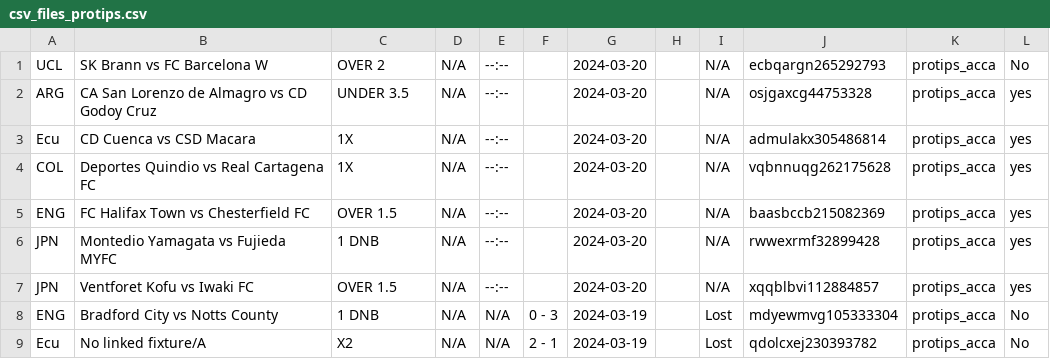
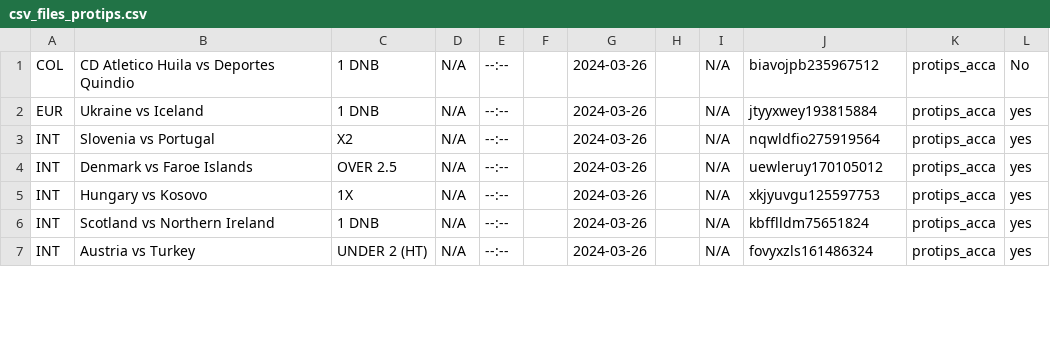
Before and after one commit to tecpg/delay_kbt_bot, a CSV file: csv_files_protips.csv, drawn as a sheet; only a part is shown; the diff covers the shown part only.

```diff
--- a/csv_files_protips.csv
+++ b/csv_files_protips.csv
@@ -1,9 +1,7 @@
-UCL,SK Brann vs FC Barcelona W,OVER 2,N/A,--:--,,2024-03-20,,N/A,ecbqargn265292793,protips_acca,No
-ARG,CA San Lorenzo de Almagro vs CD Godoy Cruz,UNDER 3.5,N/A,--:--,,2024-03-20,,N/A,osjgaxcg44753328,protips_acca,yes
-Ecu,CD Cuenca vs CSD Macara,1X,N/A,--:--,,2024-03-20,,N/A,admulakx305486814,protips_acca,yes
-COL,Deportes Quindio vs Real Cartagena FC,1X,N/A,--:--,,2024-03-20,,N/A,vqbnnuqg262175628,protips_acca,yes
-ENG,FC Halifax Town vs Chesterfield FC,OVER 1.5,N/A,--:--,,2024-03-20,,N/A,baasbccb215082369,protips_acca,yes
-JPN,Montedio Yamagata vs Fujieda MYFC,1 DNB,N/A,--:--,,2024-03-20,,N/A,rwwexrmf32899428,protips_acca,yes
-JPN,Ventforet Kofu vs Iwaki FC,OVER 1.5,N/A,--:--,,2024-03-20,,N/A,xqqblbvi112884857,protips_acca,yes
-ENG,Bradford City vs Notts County,1 DNB,N/A,N/A, 0 - 3,2024-03-19,,Lost,mdyewmvg105333304,protips_acca,No
-Ecu,No linked fixture/A,X2,N/A,N/A, 2 - 1,2024-03-19,,Lost,qdolcxej230393782,protips_acca,No
+COL,CD Atletico Huila vs Deportes Quindio,1 DNB,N/A,--:--,,2024-03-26,,N/A,biavojpb235967512,protips_acca,No
+EUR,Ukraine vs Iceland,1 DNB,N/A,--:--,,2024-03-26,,N/A,jtyyxwey193815884,protips_acca,yes
+INT,Slovenia vs Portugal,X2,N/A,--:--,,2024-03-26,,N/A,nqwldfio275919564,protips_acca,yes
+INT,Denmark vs Faroe Islands,OVER 2.5,N/A,--:--,,2024-03-26,,N/A,uewleruy170105012,protips_acca,yes
+INT,Hungary vs Kosovo,1X,N/A,--:--,,2024-03-26,,N/A,xkjyuvgu125597753,protips_acca,yes
+INT,Scotland vs Northern Ireland,1 DNB,N/A,--:--,,2024-03-26,,N/A,kbfflldm75651824,protips_acca,yes
+INT,Austria vs Turkey,UNDER 2 (HT),N/A,--:--,,2024-03-26,,N/A,fovyxzls161486324,protips_acca,yes
```
Also changed, not shown: 4 added rows, 2 removed rows and 18 edited cells elsewhere in this file, 1 other file.
